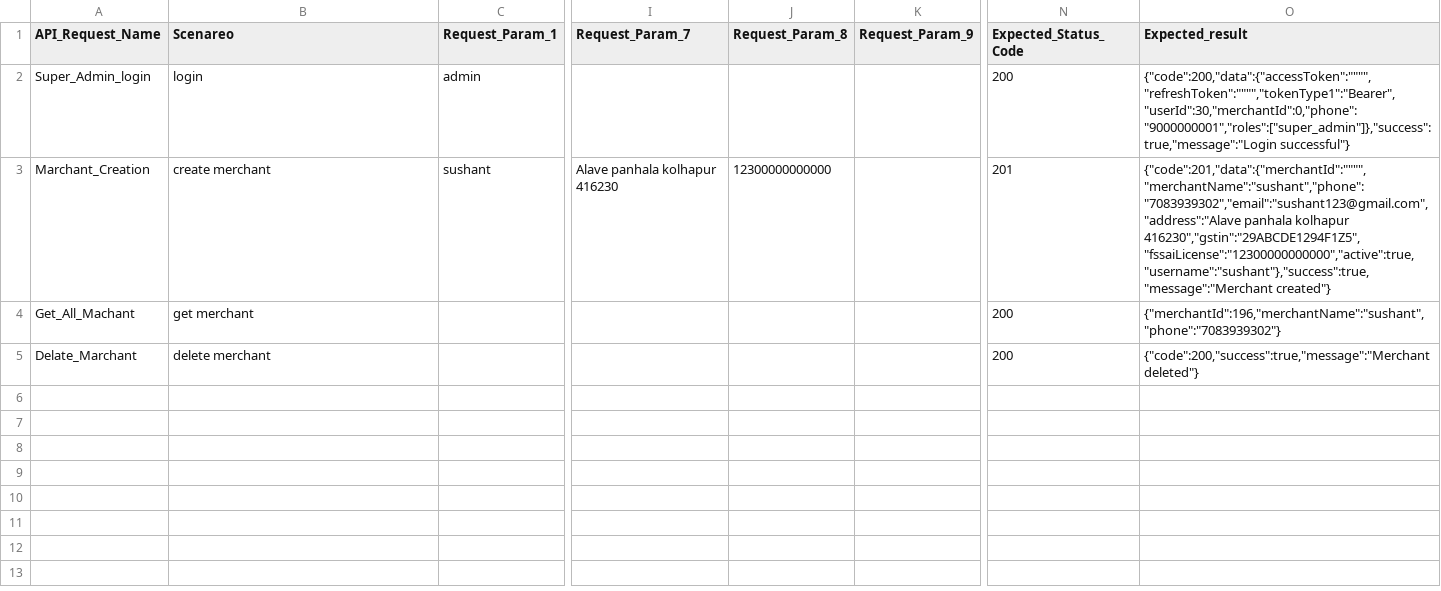
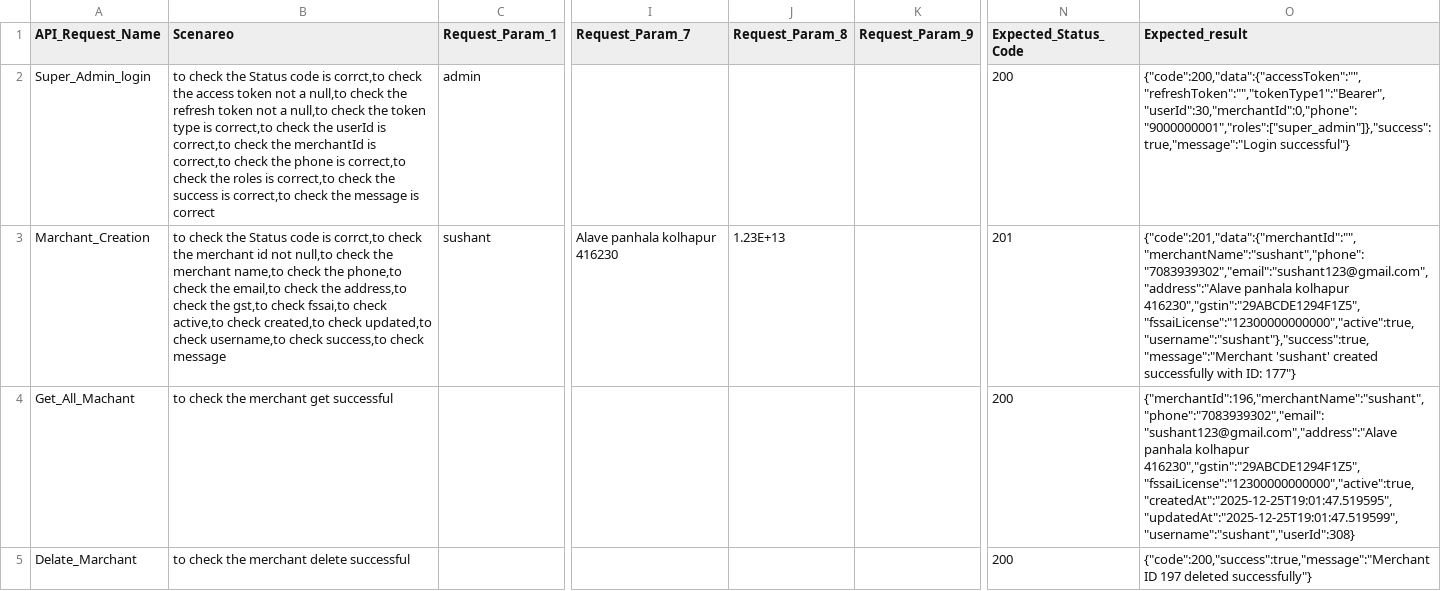
Before and after one commit to AspireQ-pro/API-Automation, a CSV file: Newman/Test_data.csv, drawn as a sheet; only a part is shown, gaps mark what is left out; the diff names each change by its address in the sheet, - before the commit and + after, or states it on an @@ line.

Commit message:
Add Newman test data CSV

```diff
--- a/Newman/Test_data.csv
+++ b/Newman/Test_data.csv
-B2 (Scenareo): login
+B2 (Scenareo): to check the Status code is corrct,to check the access token not a null,to check the refresh token not a null,to check the token type is correct,to check the userId is correct,to check the merchantId is correct,to check the phone is correct,to check the roles is correct,to check the success is correct,to check the message is correct
-O2 (Expected_result): {"code":200,"data":{"accessToken":"""","refreshToken":"""","tokenType1":"Bearer","userId":30,"merchantId":0,"phone":"9000000001","roles":["super_admin"]},"success":true,"message":"Login successful"}
+O2 (Expected_result): {"code":200,"data":{"accessToken":"","refreshToken":"","tokenType1":"Bearer","userId":30,"merchantId":0,"phone":"9000000001","roles":["super_admin"]},"success":true,"message":"Login successful"}
-B3 (Scenareo): create merchant
+B3 (Scenareo): to check the Status code is corrct,to check the merchant id not null,to check the merchant name,to check the phone,to check the email,to check the address,to check the gst,to check fssai,to check active,to check created,to check updated,to check username,to check success,to check message
-J3 (Request_Param_8): 12300000000000
+J3 (Request_Param_8): 1.23E+13
-O3 (Expected_result): {"code":201,"data":{"merchantId":"""","merchantName":"sushant","phone":"7083939302","email":"sushant123@gmail.com","address":"Alave panhala kolhapur 416230","gstin":"29ABCDE1294F1Z5","fssaiLicense":"12300000000000","active":true,"username":"sushant"},"success":true,"message":"Merchant created"}
+O3 (Expected_result): {"code":201,"data":{"merchantId":"","merchantName":"sushant","phone":"7083939302","email":"sushant123@gmail.com","address":"Alave panhala kolhapur 416230","gstin":"29ABCDE1294F1Z5","fssaiLicense":"12300000000000","active":true,"username":"sushant"},"success":true,"message":"Merchant 'sushant' created successfully with ID: 177"}
-B4 (Scenareo): get merchant
+B4 (Scenareo): to check the merchant get successful
-O4 (Expected_result): {"merchantId":196,"merchantName":"sushant","phone":"7083939302"}
+O4 (Expected_result): {"merchantId":196,"merchantName":"sushant","phone":"7083939302","email":"sushant123@gmail.com","address":"Alave panhala kolhapur 416230","gstin":"29ABCDE1294F1Z5","fssaiLicense":"12300000000000","active":true,"createdAt":"2025-12-25T19:01:47.519595","updatedAt":"2025-12-25T19:01:47.519599","username":"sushant","userId":308}
-B5 (Scenareo): delete merchant
+B5 (Scenareo): to check the merchant delete successful
-O5 (Expected_result): {"code":200,"success":true,"message":"Merchant deleted"}
+O5 (Expected_result): {"code":200,"success":true,"message":"Merchant ID 197 deleted successfully"}
```
